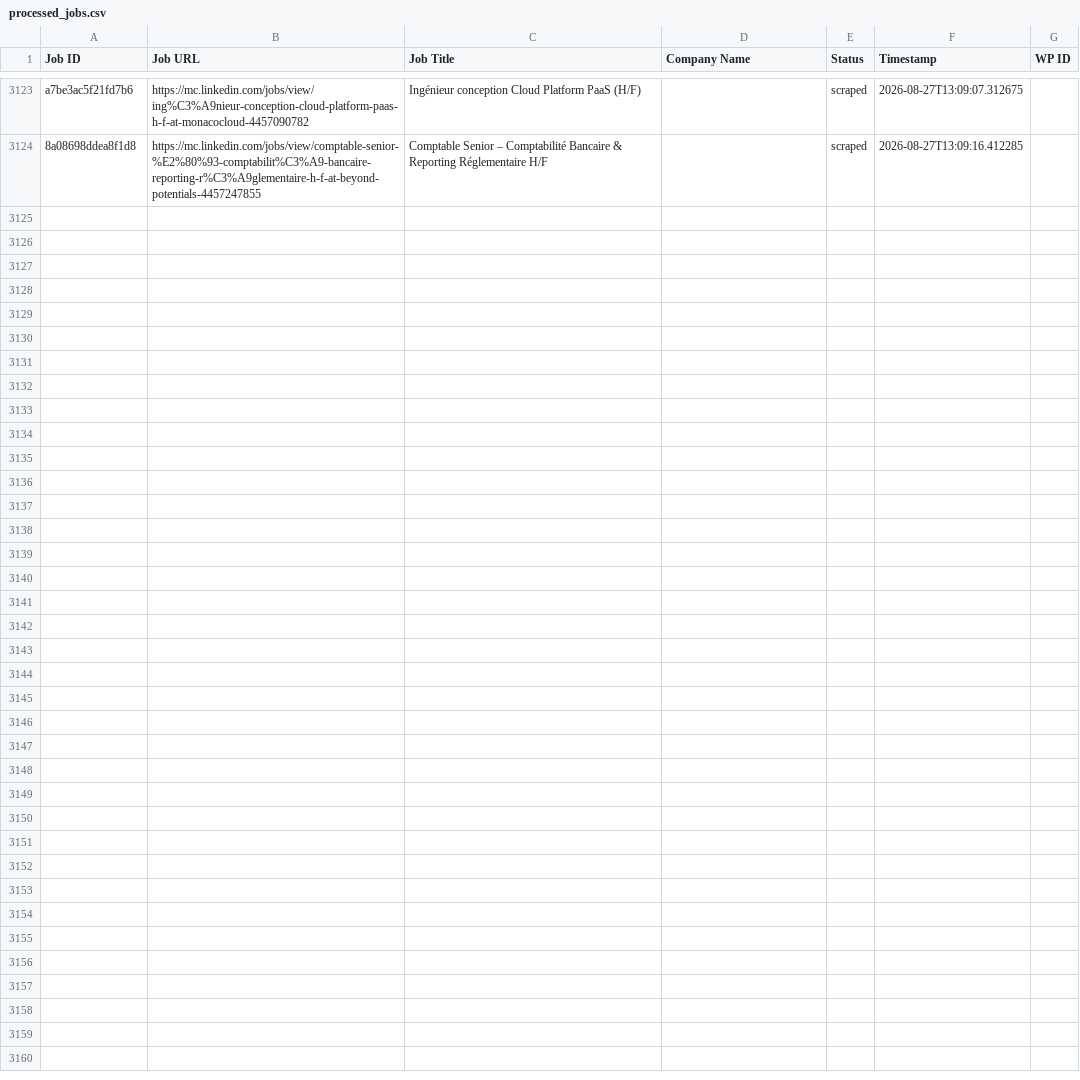
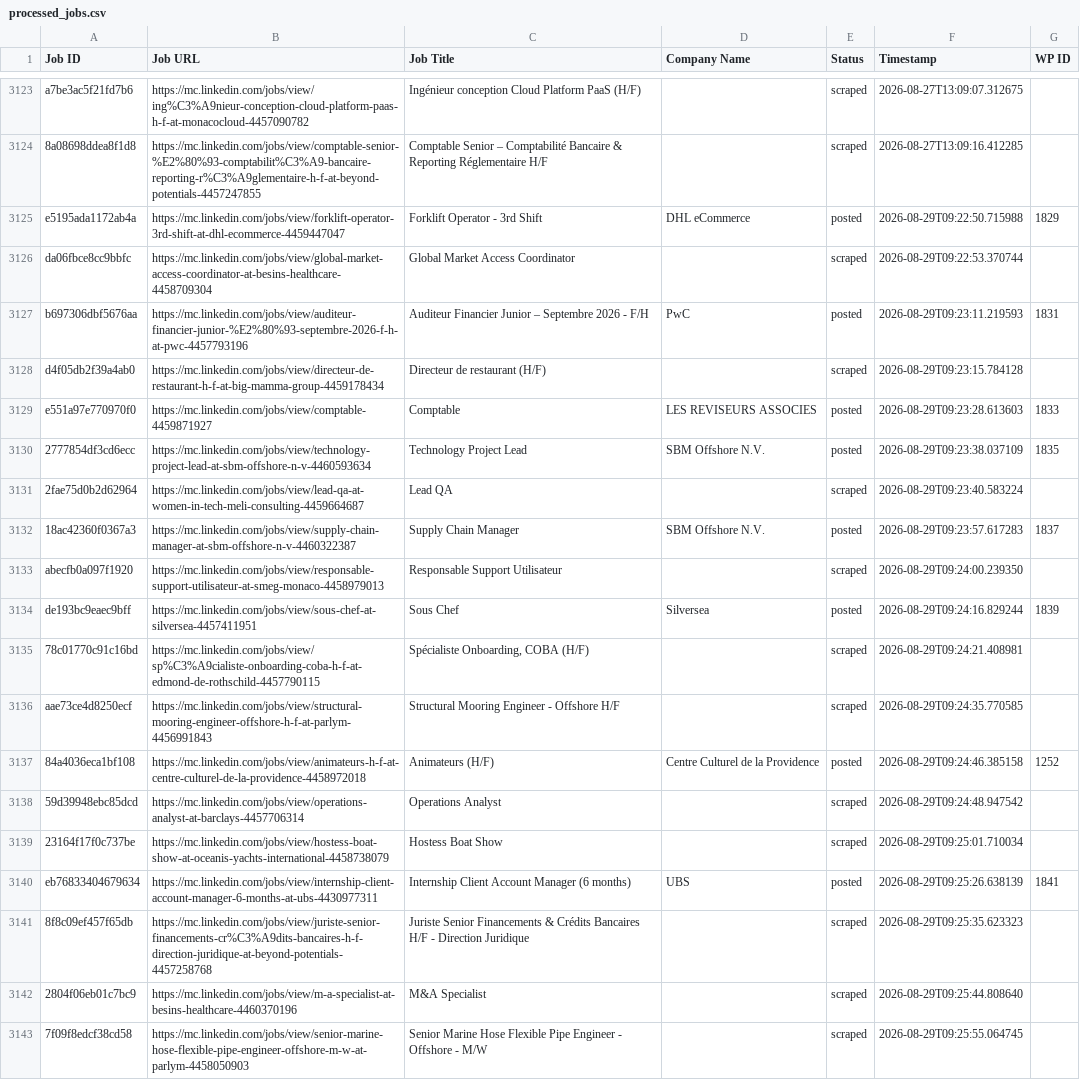
Before and after one commit to vindoky/mc, a CSV file: processed_jobs.csv, drawn as a sheet; only a part is shown, gaps mark what is left out.

```diff
--- a/processed_jobs.csv
+++ b/processed_jobs.csv
@@ -3151 +3151,20 @@ a7be3ac5f21fd7b6,https://mc.linkedin.com/jobs/view/ing%C3%A9nieur-conception-clo
 8a08698ddea8f1d8,https://mc.linkedin.com/jobs/view/comptable-senior-%E2%80%93-comptabilit%C3%A9-bancaire-reporting-r%C3%A9glementaire-h-f-at-beyond-potentials-4457247855,Comptable Senior – Comptabilité Bancaire & Reporting Réglementaire H/F,,scraped,2026-08-27T13:09:16.412285,
+e5195ada1172ab4a,https://mc.linkedin.com/jobs/view/forklift-operator-3rd-shift-at-dhl-ecommerce-4459447047,Forklift Operator - 3rd Shift,DHL eCommerce,posted,2026-08-29T09:22:50.715988,1829
+da06fbce8cc9bbfc,https://mc.linkedin.com/jobs/view/global-market-access-coordinator-at-besins-healthcare-4458709304,Global Market Access Coordinator,,scraped,2026-08-29T09:22:53.370744,
+b697306dbf5676aa,https://mc.linkedin.com/jobs/view/auditeur-financier-junior-%E2%80%93-septembre-2026-f-h-at-pwc-4457793196,Auditeur Financier Junior – Septembre 2026 - F/H,PwC,posted,2026-08-29T09:23:11.219593,1831
+d4f05db2f39a4ab0,https://mc.linkedin.com/jobs/view/directeur-de-restaurant-h-f-at-big-mamma-group-4459178434,Directeur de restaurant (H/F),,scraped,2026-08-29T09:23:15.784128,
+e551a97e770970f0,https://mc.linkedin.com/jobs/view/comptable-4459871927,Comptable,LES REVISEURS ASSOCIES,posted,2026-08-29T09:23:28.613603,1833
+2777854df3cd6ecc,https://mc.linkedin.com/jobs/view/technology-project-lead-at-sbm-offshore-n-v-4460593634,Technology Project Lead,SBM Offshore N.V.,posted,2026-08-29T09:23:38.037109,1835
+2fae75d0b2d62964,https://mc.linkedin.com/jobs/view/lead-qa-at-women-in-tech-meli-consulting-4459664687,Lead QA,,scraped,2026-08-29T09:23:40.583224,
+18ac42360f0367a3,https://mc.linkedin.com/jobs/view/supply-chain-manager-at-sbm-offshore-n-v-4460322387,Supply Chain Manager,SBM Offshore N.V.,posted,2026-08-29T09:23:57.617283,1837
+abecfb0a097f1920,https://mc.linkedin.com/jobs/view/responsable-support-utilisateur-at-smeg-monaco-4458979013,Responsable Support Utilisateur,,scraped,2026-08-29T09:24:00.239350,
+de193bc9eaec9bff,https://mc.linkedin.com/jobs/view/sous-chef-at-silversea-4457411951,Sous Chef,Silversea,posted,2026-08-29T09:24:16.829244,1839
+78c01770c91c16bd,https://mc.linkedin.com/jobs/view/sp%C3%A9cialiste-onboarding-coba-h-f-at-edmond-de-rothschild-4457790115,"Spécialiste Onboarding, COBA (H/F)",,scraped,2026-08-29T09:24:21.408981,
+aae73ce4d8250ecf,https://mc.linkedin.com/jobs/view/structural-mooring-engineer-offshore-h-f-at-parlym-4456991843,Structural Mooring Engineer - Offshore H/F,,scraped,2026-08-29T09:24:35.770585,
+84a4036eca1bf108,https://mc.linkedin.com/jobs/view/animateurs-h-f-at-centre-culturel-de-la-providence-4458972018,Animateurs (H/F),Centre Culturel de la Providence,posted,2026-08-29T09:24:46.385158,1252
+59d39948ebc85dcd,https://mc.linkedin.com/jobs/view/operations-analyst-at-barclays-4457706314,Operations Analyst,,scraped,2026-08-29T09:24:48.947542,
+23164f17f0c737be,https://mc.linkedin.com/jobs/view/hostess-boat-show-at-oceanis-yachts-international-4458738079,Hostess Boat Show,,scraped,2026-08-29T09:25:01.710034,
+eb76833404679634,https://mc.linkedin.com/jobs/view/internship-client-account-manager-6-months-at-ubs-4430977311,Internship Client Account Manager (6 months),UBS,posted,2026-08-29T09:25:26.638139,1841
+8f8c09ef457f65db,https://mc.linkedin.com/jobs/view/juriste-senior-financements-cr%C3%A9dits-bancaires-h-f-direction-juridique-at-beyond-potentials-4457258768,Juriste Senior Financements & Crédits Bancaires H/F - Direction Juridique,,scraped,2026-08-29T09:25:35.623323,
+2804f06eb01c7bc9,https://mc.linkedin.com/jobs/view/m-a-specialist-at-besins-healthcare-4460370196,M&A Specialist,,scraped,2026-08-29T09:25:44.808640,
+7f09f8edcf38cd58,https://mc.linkedin.com/jobs/view/senior-marine-hose-flexible-pipe-engineer-offshore-m-w-at-parlym-4458050903,Senior Marine Hose Flexible Pipe Engineer - Offshore - M/W,,scraped,2026-08-29T09:25:55.064745,
```
